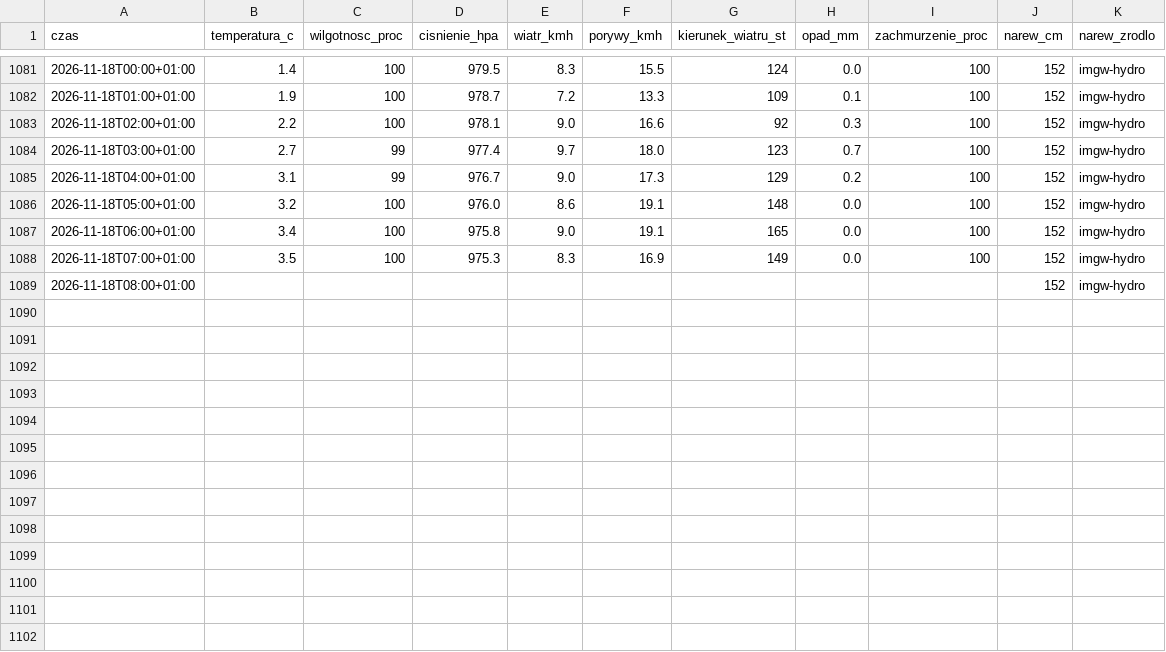
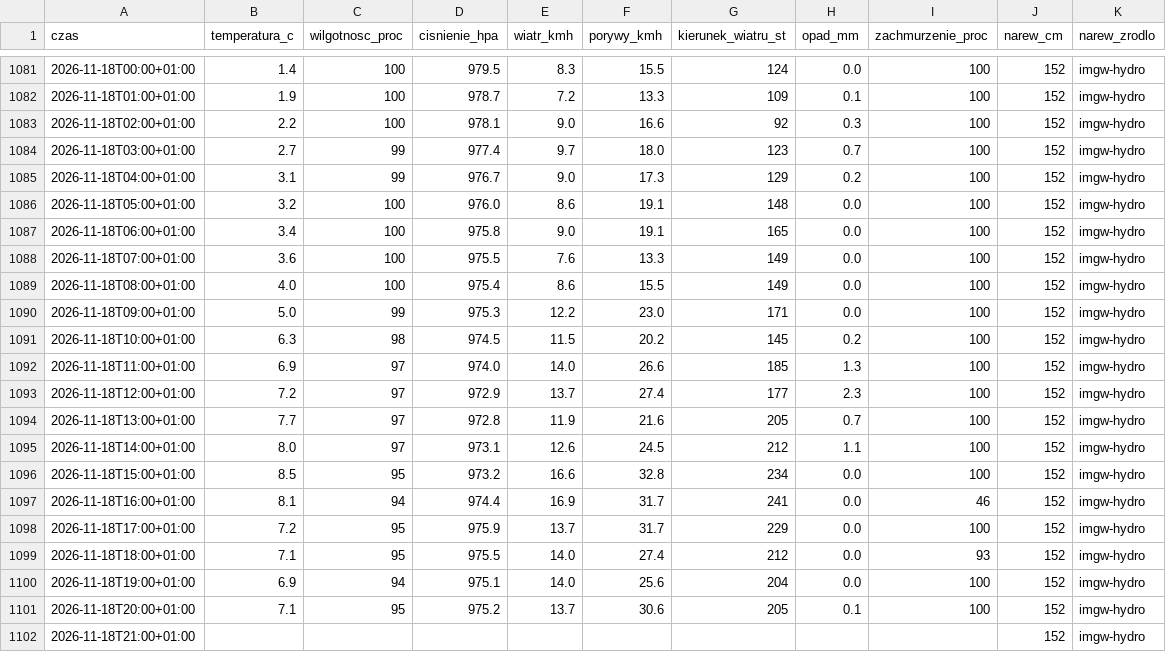
Before and after one commit to arturwyrzykowski/pogoda-tv, a CSV file: data/dziennik-2026.csv, drawn as a sheet; only a part is shown, gaps mark what is left out.

```diff
--- a/data/dziennik-2026.csv
+++ b/data/dziennik-2026.csv
@@ -1087,3 +1087,16 @@ czas,temperatura_c,wilgotnosc_proc,cisnienie_hpa,wiatr_kmh,porywy_kmh,kierunek_w
 2026-11-18T06:00+01:00,3.4,100,975.8,9.0,19.1,165,0.0,100,152,imgw-hydro
-2026-11-18T07:00+01:00,3.5,100,975.3,8.3,16.9,149,0.0,100,152,imgw-hydro
-2026-11-18T08:00+01:00,,,,,,,,,152,imgw-hydro
+2026-11-18T07:00+01:00,3.6,100,975.5,7.6,13.3,149,0.0,100,152,imgw-hydro
+2026-11-18T08:00+01:00,4.0,100,975.4,8.6,15.5,149,0.0,100,152,imgw-hydro
+2026-11-18T09:00+01:00,5.0,99,975.3,12.2,23.0,171,0.0,100,152,imgw-hydro
+2026-11-18T10:00+01:00,6.3,98,974.5,11.5,20.2,145,0.2,100,152,imgw-hydro
+2026-11-18T11:00+01:00,6.9,97,974.0,14.0,26.6,185,1.3,100,152,imgw-hydro
+2026-11-18T12:00+01:00,7.2,97,972.9,13.7,27.4,177,2.3,100,152,imgw-hydro
+2026-11-18T13:00+01:00,7.7,97,972.8,11.9,21.6,205,0.7,100,152,imgw-hydro
+2026-11-18T14:00+01:00,8.0,97,973.1,12.6,24.5,212,1.1,100,152,imgw-hydro
+2026-11-18T15:00+01:00,8.5,95,973.2,16.6,32.8,234,0.0,100,152,imgw-hydro
+2026-11-18T16:00+01:00,8.1,94,974.4,16.9,31.7,241,0.0,46,152,imgw-hydro
+2026-11-18T17:00+01:00,7.2,95,975.9,13.7,31.7,229,0.0,100,152,imgw-hydro
+2026-11-18T18:00+01:00,7.1,95,975.5,14.0,27.4,212,0.0,93,152,imgw-hydro
+2026-11-18T19:00+01:00,6.9,94,975.1,14.0,25.6,204,0.0,100,152,imgw-hydro
+2026-11-18T20:00+01:00,7.1,95,975.2,13.7,30.6,205,0.1,100,152,imgw-hydro
+2026-11-18T21:00+01:00,,,,,,,,,152,imgw-hydro
```
Also changed, not shown: 1 other file.
